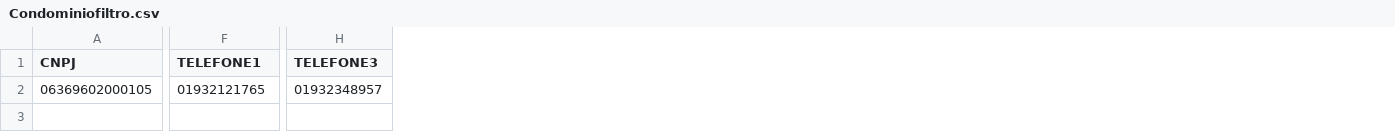
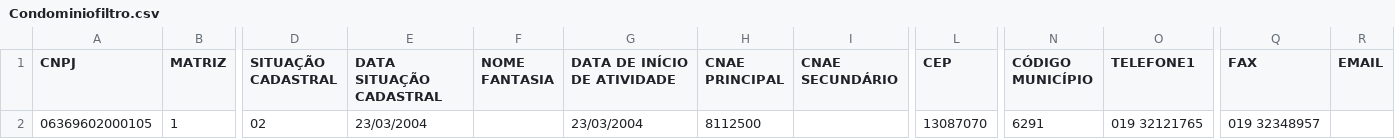
Before and after one commit to nanic1/csv-filter, a CSV file: Condominiofiltro.csv, drawn as a sheet; only a part is shown, gaps mark what is left out; removed rows and columns are numbered as before the commit, all else as after; the diff names each change by its address in the sheet, - before the commit and + after, or states it on an @@ line.

Commit message:
FIX : fixed data format to %d%m%Y

```diff
--- a/Condominiofiltro.csv
+++ b/Condominiofiltro.csv
+column B (MATRIZ), row 2: 1
+column D (SITUAÇÃO CADASTRAL), row 2: 02
+column E (DATA SITUAÇÃO CADASTRAL), row 2: 23/03/2004
+column F (NOME FANTASIA), empty
+column G (DATA DE INÍCIO DE ATIVIDADE), row 2: 23/03/2004
+column H (CNAE PRINCIPAL), row 2: 8112500
+column I (CNAE SECUNDÁRIO), empty
+column L (CEP), row 2: 13087070
+column N (CÓDIGO MUNICÍPIO), row 2: 6291
-column H (TELEFONE3), row 2: 01932348957
+column Q (FAX), row 2: 019 32348957
+column R (EMAIL), empty
-O2 (TELEFONE1): 01932121765
+O2 (TELEFONE1): 019 32121765
```
Also changed, not shown: 1 other file.
